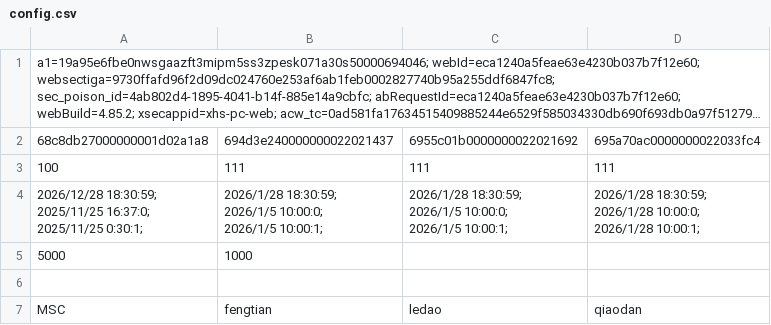
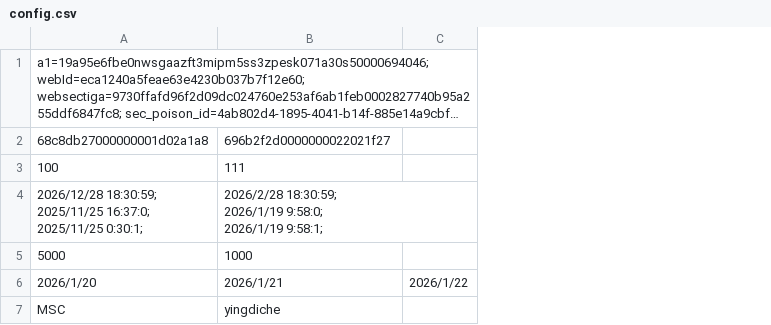
Before and after one commit to cqdjsp/xhs, a CSV file: config/config.csv, drawn as a sheet; long unchanged cells end in …; removed rows and columns are numbered as before the commit, all else as after; ↵ is a line break in a cell; the diff names each change by its address in the sheet, - before the commit and + after, or states it on an @@ line.

```diff
--- a/config/config.csv
+++ b/config/config.csv
-column C, rows 2-7: 6955c01b0000000022021692 | 111 | 2026/1/28 18:30:59; ↵ 2026/1/5 10:00:0; ↵ 2026/1/5 10:00:1; |  |  | ledao
-column D, rows 2-7: 695a70ac0000000022033fc4 | 111 | 2026/1/28 18:30:59; ↵ 2026/1/28 10:00:0; ↵ 2026/1/28 10:00:1; |  |  | qiaodan
+column C, row 6: 2026/1/22
-B2: 694d3e240000000022021437
+B2: 696b2f2d0000000022021f27
-B4: 2026/1/28 18:30:59; ↵ 2026/1/5 10:00:0; ↵ 2026/1/5 10:00:1;
+B4: 2026/2/28 18:30:59; ↵ 2026/1/19 9:58:0; ↵ 2026/1/19 9:58:1;
-row 6: (empty)
+row 6: 2026/1/20 | 2026/1/21 | 2026/1/22
-B7: fengtian
+B7: yingdiche
```
Also changed, not shown: 9 other files.
